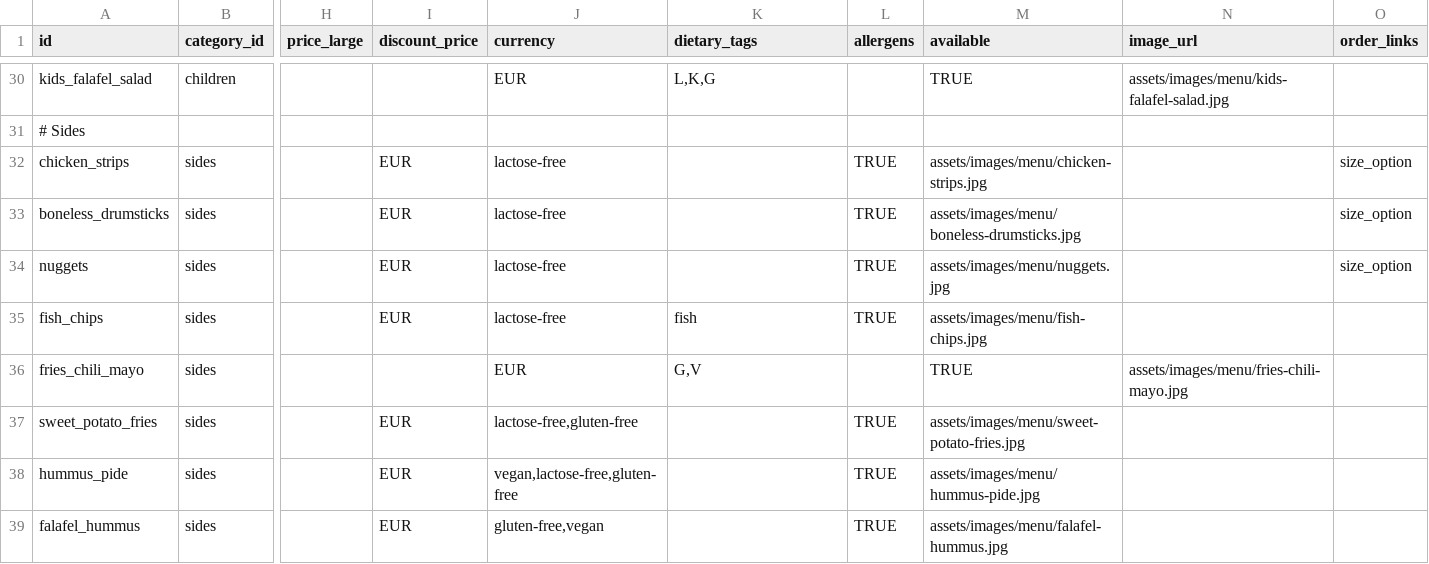
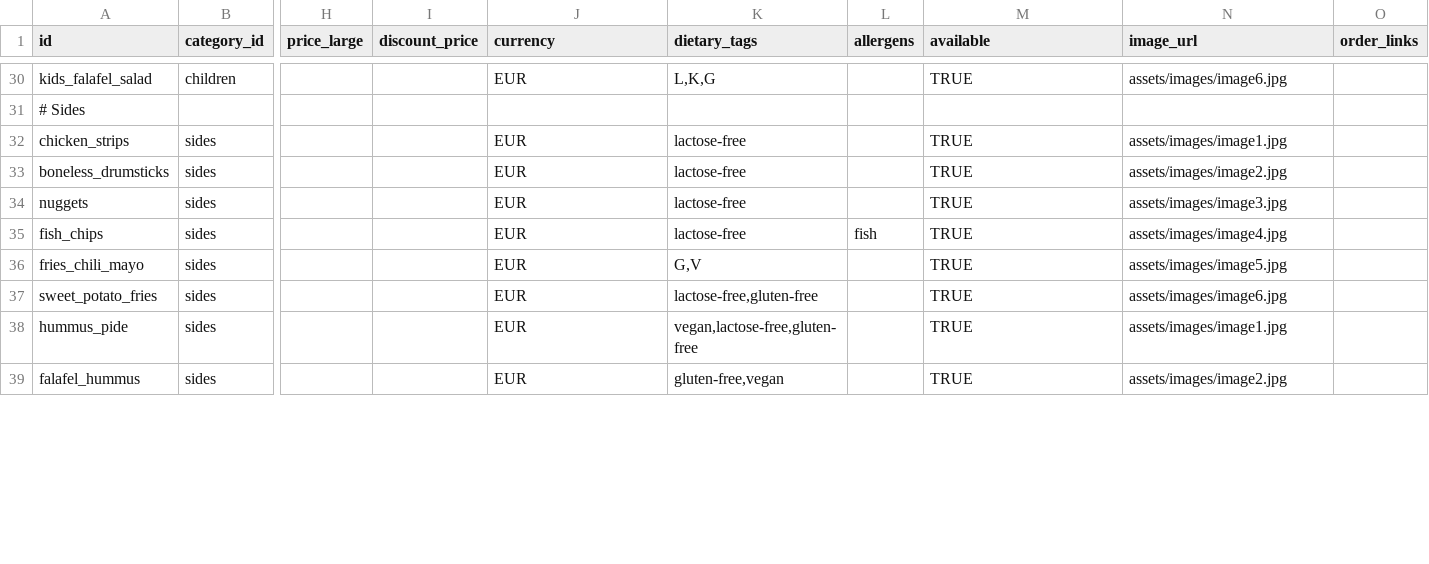
Before and after one commit to HMFarhad/SpiceDonor, a CSV file: src/assets/data/items.csv, drawn as a sheet; only a part is shown, gaps mark what is left out; the diff covers the shown part only; the diff names each change by its address in the sheet, - before the commit and + after, or states it on an @@ line.

Commit message:
Add interactive background slideshow with navigation controls
- Implement hero background slideshow cycling through category images
- Add previous/next navigation buttons with glass-morphism design
- Add dot indicators for direct slide navigation
- Update menu items to use provided food images (image1-6.jpg)
- Add smooth transitions and responsive mobile controls
- Include accessibility features with ARIA labels

```diff
--- a/src/assets/data/items.csv
+++ b/src/assets/data/items.csv
-N30 (image_url): assets/images/menu/kids-falafel-salad.jpg
+N30 (image_url): assets/images/image6.jpg
-I32:I35 (discount_price): EUR
+I32:I35 (discount_price): (empty)
-J32:J35 (currency): lactose-free
+J32:J35 (currency): EUR
-K32:K34 (dietary_tags): (empty)
+K32:K34 (dietary_tags): lactose-free
-L32:L34 (allergens): TRUE
+L32:L34 (allergens): (empty)
-M32 (available): assets/images/menu/chicken-strips.jpg
+M32 (available): TRUE
-N32 (image_url): (empty)
+N32 (image_url): assets/images/image1.jpg
-O32:O34 (order_links): size_option
+O32:O34 (order_links): (empty)
-M33 (available): assets/images/menu/boneless-drumsticks.jpg
+M33 (available): TRUE
-N33 (image_url): (empty)
+N33 (image_url): assets/images/image2.jpg
-M34 (available): assets/images/menu/nuggets.jpg
+M34 (available): TRUE
-N34 (image_url): (empty)
+N34 (image_url): assets/images/image3.jpg
-K35 (dietary_tags): fish
+K35 (dietary_tags): lactose-free
-L35 (allergens): TRUE
+L35 (allergens): fish
-M35 (available): assets/images/menu/fish-chips.jpg
+M35 (available): TRUE
-N35 (image_url): (empty)
+N35 (image_url): assets/images/image4.jpg
-N36 (image_url): assets/images/menu/fries-chili-mayo.jpg
+N36 (image_url): assets/images/image5.jpg
-I37:I39 (discount_price): EUR
+I37:I39 (discount_price): (empty)
-J37 (currency): lactose-free,gluten-free
+J37 (currency): EUR
-K37 (dietary_tags): (empty)
+K37 (dietary_tags): lactose-free,gluten-free
-L37:L39 (allergens): TRUE
+L37:L39 (allergens): (empty)
-M37 (available): assets/images/menu/sweet-potato-fries.jpg
+M37 (available): TRUE
-N37 (image_url): (empty)
+N37 (image_url): assets/images/image6.jpg
-J38 (currency): vegan,lactose-free,gluten-free
+J38 (currency): EUR
-K38 (dietary_tags): (empty)
+K38 (dietary_tags): vegan,lactose-free,gluten-free
-M38 (available): assets/images/menu/hummus-pide.jpg
+M38 (available): TRUE
-N38 (image_url): (empty)
+N38 (image_url): assets/images/image1.jpg
-J39 (currency): gluten-free,vegan
+J39 (currency): EUR
-K39 (dietary_tags): (empty)
+K39 (dietary_tags): gluten-free,vegan
-M39 (available): assets/images/menu/falafel-hummus.jpg
+M39 (available): TRUE
-N39 (image_url): (empty)
+N39 (image_url): assets/images/image2.jpg
```
Also changed, not shown: 144 edited cells elsewhere in this file, 2 other files.
